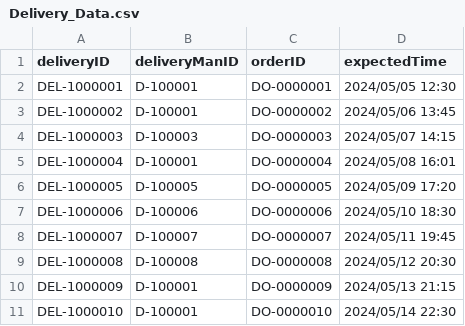
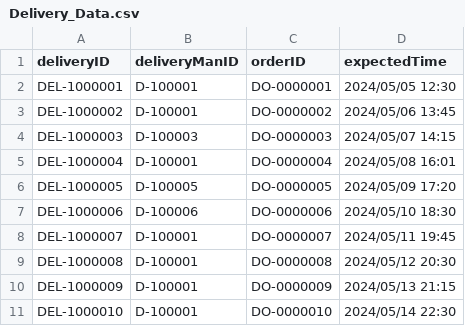
Before and after one commit to Tudorr02/FoodDelivery, a CSV file: res/CSV/Delivery_Data.csv, drawn as a sheet.

```diff
--- a/res/CSV/Delivery_Data.csv
+++ b/res/CSV/Delivery_Data.csv
@@ -7,4 +7,4 @@ DEL-1000005,D-100005,DO-0000005,2024/05/09 17:20
 DEL-1000006,D-100006,DO-0000006,2024/05/10 18:30
-DEL-1000007,D-100007,DO-0000007,2024/05/11 19:45
-DEL-1000008,D-100008,DO-0000008,2024/05/12 20:30
+DEL-1000007,D-100001,DO-0000007,2024/05/11 19:45
+DEL-1000008,D-100001,DO-0000008,2024/05/12 20:30
 DEL-1000009,D-100001,DO-0000009,2024/05/13 21:15
```
Also changed, not shown: res/CSV/DeliveryOrders_Data.csv, 3 other files.
